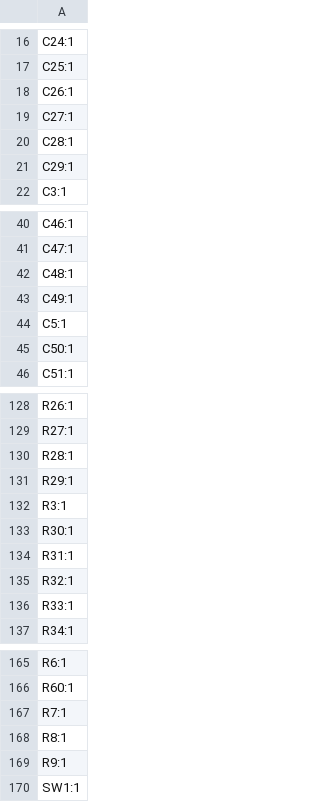
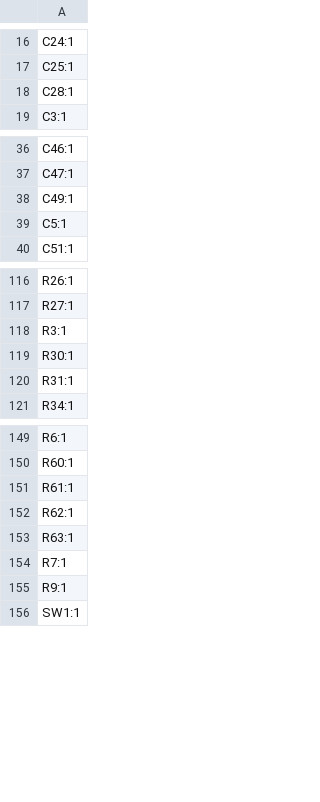
Before and after one commit to MidwestMotorBoy/Low-Cost-60V-Inverter, a CSV file: production/designators.csv, drawn as a sheet; only a part is shown, gaps mark what is left out; the diff covers the shown part only.

```diff
--- a/production/designators.csv
+++ b/production/designators.csv
@@ -17,6 +17,3 @@ C24:1
 C25:1
-C26:1
-C27:1
 C28:1
-C29:1
 C3:1
@@ -41,6 +37,4 @@ C46:1
 C47:1
-C48:1
 C49:1
 C5:1
-C50:1
 C51:1
@@ -129,4 +117,2 @@ R26:1
 R27:1
-R28:1
-R29:1
 R3:1
@@ -134,4 +120,2 @@ R30:1
 R31:1
-R32:1
-R33:1
 R34:1
@@ -166,4 +150,6 @@ R6:1
 R60:1
+R61:1
+R62:1
+R63:1
 R7:1
-R8:1
 R9:1
```
Also changed, not shown: 7 removed rows elsewhere in this file, production/positions.csv, 45 other files.
